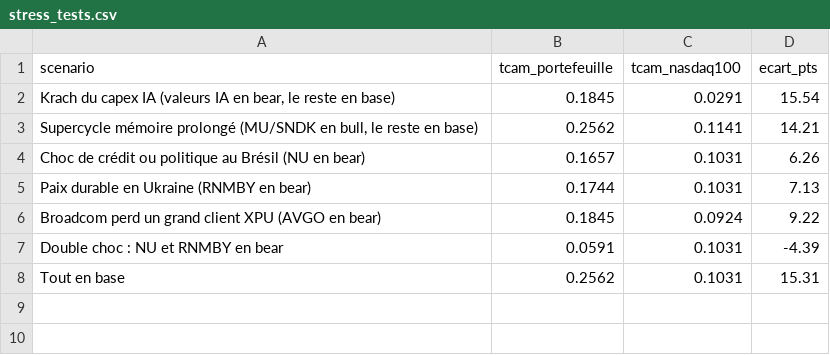
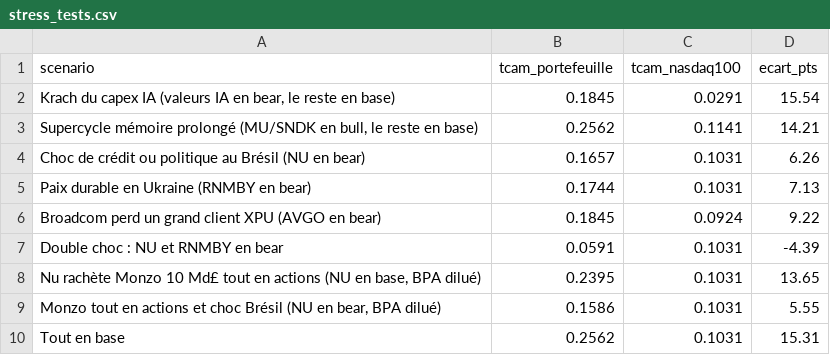
Before and after one commit to elgateaux/bourse, a CSV file: screens/2026-09-30_portefeuille-peg_nasdaq100/stress_tests.csv, drawn as a sheet.

```diff
--- a/screens/2026-09-30_portefeuille-peg_nasdaq100/stress_tests.csv
+++ b/screens/2026-09-30_portefeuille-peg_nasdaq100/stress_tests.csv
@@ -7,2 +7,4 @@ Broadcom perd un grand client XPU (AVGO en bear),0.1845,0.0924,9.22
 Double choc : NU et RNMBY en bear,0.0591,0.1031,-4.39
+"Nu rachète Monzo 10 Md£ tout en actions (NU en base, BPA dilué)",0.2395,0.1031,13.65
+"Monzo tout en actions et choc Brésil (NU en bear, BPA dilué)",0.1586,0.1031,5.55
 Tout en base,0.2562,0.1031,15.31
```
Also changed, not shown: screens/2026-09-30_portefeuille-peg_nasdaq100/data/hypotheses.csv, screens/2026-09-30_portefeuille-peg_nasdaq100/data/zacks_univers.csv, 6 other files.
